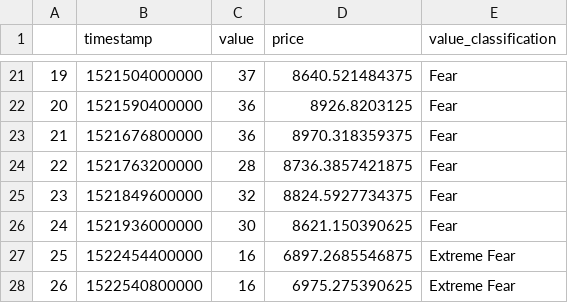
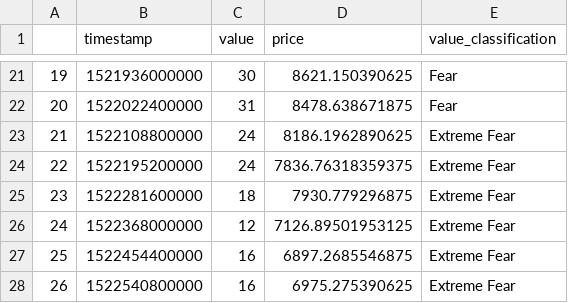
Before and after one commit to Henry80074/online_machine_learning, a CSV file: dataold.csv, drawn as a sheet; only a part is shown, gaps mark what is left out; the diff covers the shown part only.

```diff
--- a/dataold.csv
+++ b/dataold.csv
@@ -21,7 +21,7 @@
-19,1521504000000                                     ,37,8640.521484375,Fear
-20,1521590400000                                     ,36,8926.8203125,Fear
-21,1521676800000                                     ,36,8970.318359375,Fear
-22,1521763200000                                     ,28,8736.3857421875,Fear
-23,1521849600000                                     ,32,8824.5927734375,Fear
-24,1521936000000                                     ,30,8621.150390625,Fear
+19,1521936000000                                     ,30,8621.150390625,Fear
+20,1522022400000                                     ,31,8478.638671875,Fear
+21,1522108800000                                     ,24,8186.1962890625,Extreme Fear
+22,1522195200000                                     ,24,7836.76318359375,Extreme Fear
+23,1522281600000                                     ,18,7930.779296875,Extreme Fear
+24,1522368000000                                     ,12,7126.89501953125,Extreme Fear
 25,1522454400000                                     ,16,6897.2685546875,Extreme Fear
```
Also changed, not shown: 94 edited cells elsewhere in this file, datanew.csv, 15 other files.
